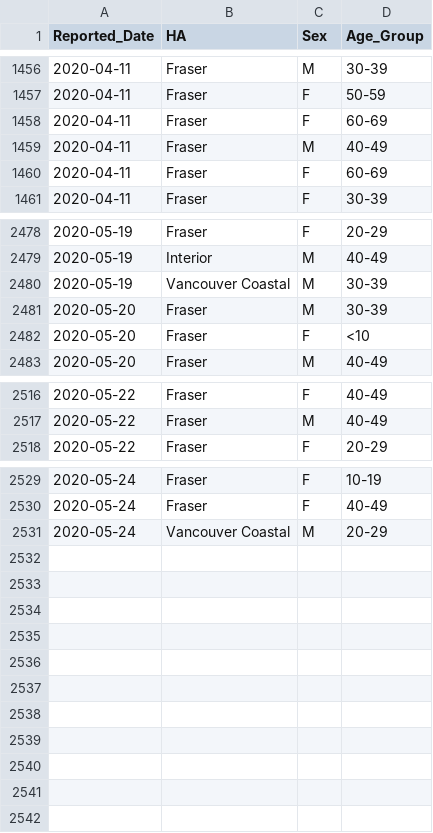
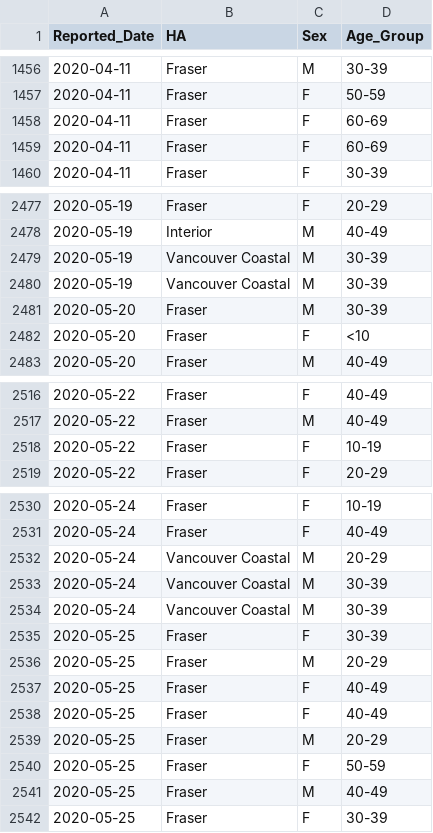
Before and after one commit to dlanger/coronavirus-hc-infobase-archive-OLD, a CSV file: BC__BCCDC_COVID19_Dashboard_Case_Details__latest.csv, drawn as a sheet; only a part is shown, gaps mark what is left out.

```diff
--- a/BC__BCCDC_COVID19_Dashboard_Case_Details__latest.csv
+++ b/BC__BCCDC_COVID19_Dashboard_Case_Details__latest.csv
@@ -1458,3 +1458,2 @@
 "2020-04-11","Fraser","F","60-69"
-"2020-04-11","Fraser","M","40-49"
 "2020-04-11","Fraser","F","60-69"
@@ -2480,2 +2479,3 @@
 "2020-05-19","Vancouver Coastal","M","30-39"
+"2020-05-19","Vancouver Coastal","M","30-39"
 "2020-05-20","Fraser","M","30-39"
@@ -2517,2 +2517,3 @@
 "2020-05-22","Fraser","M","40-49"
+"2020-05-22","Fraser","F","10-19"
 "2020-05-22","Fraser","F","20-29"
@@ -2531 +2532,11 @@
 "2020-05-24","Vancouver Coastal","M","20-29"
+"2020-05-24","Vancouver Coastal","M","30-39"
+"2020-05-24","Vancouver Coastal","M","30-39"
+"2020-05-25","Fraser","F","30-39"
+"2020-05-25","Fraser","M","20-29"
+"2020-05-25","Fraser","F","40-49"
+"2020-05-25","Fraser","F","40-49"
+"2020-05-25","Fraser","M","20-29"
+"2020-05-25","Fraser","F","50-59"
+"2020-05-25","Fraser","M","40-49"
+"2020-05-25","Fraser","F","30-39"
```
Also changed, not shown: BC__BCCDC_COVID19_Dashboard_Lab_Information__latest.csv, CA__covid19__latest.csv, 1 other file.
